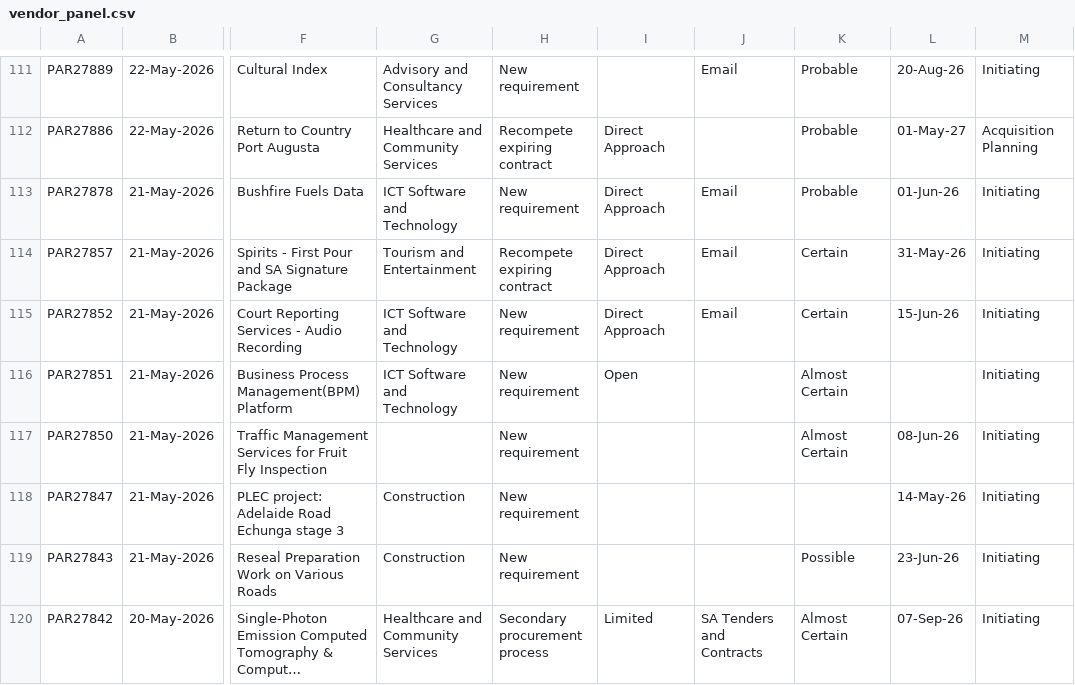
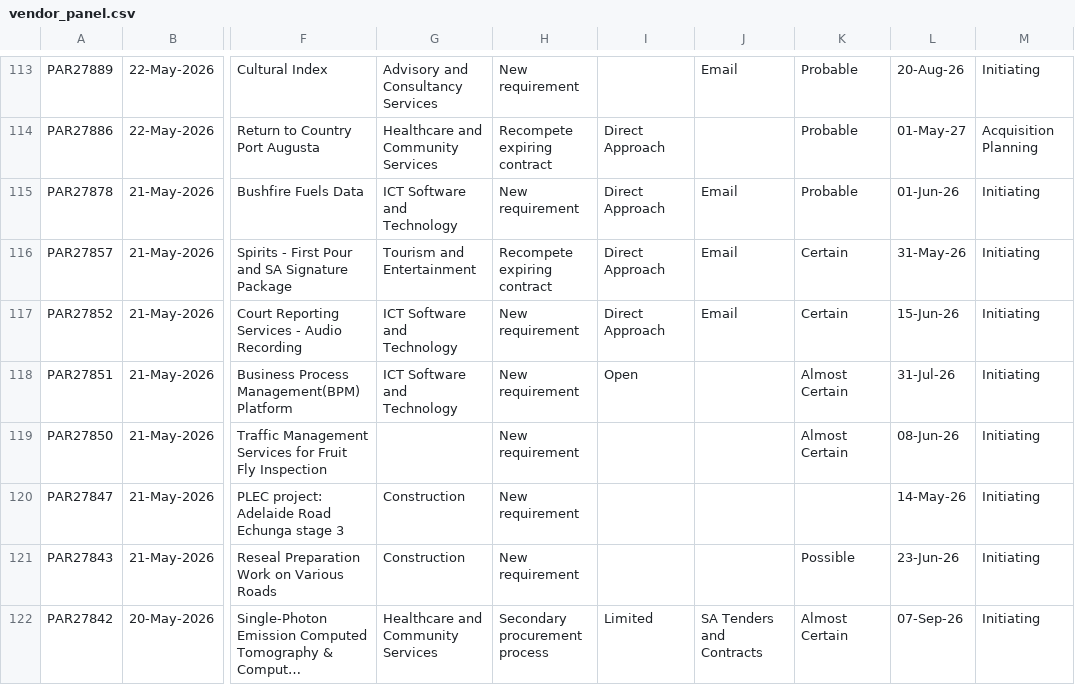
Before and after one commit to J-Lich/__temp_panel_output, a CSV file: vendor_panel.csv, drawn as a sheet; only a part is shown, gaps mark what is left out; long unchanged cells end in …; addresses are those after the commit; the diff covers the shown part only; the diff names each change by its address in the sheet, - before the commit and + after, or states it on an @@ line.

```diff
--- a/vendor_panel.csv
+++ b/vendor_panel.csv
-L118: (empty)
+L118: 31-Jul-26
```
Also changed, not shown: 7 added rows, 7 removed rows and 6 edited cells elsewhere in this file, 1 other file.
